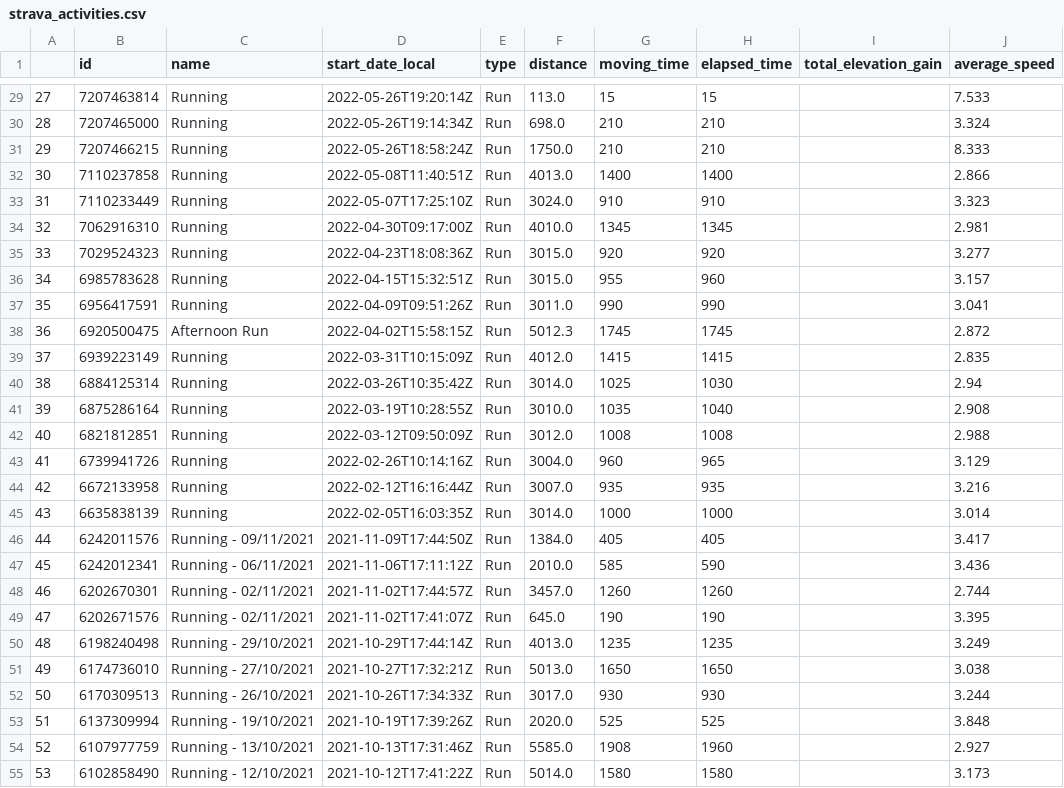
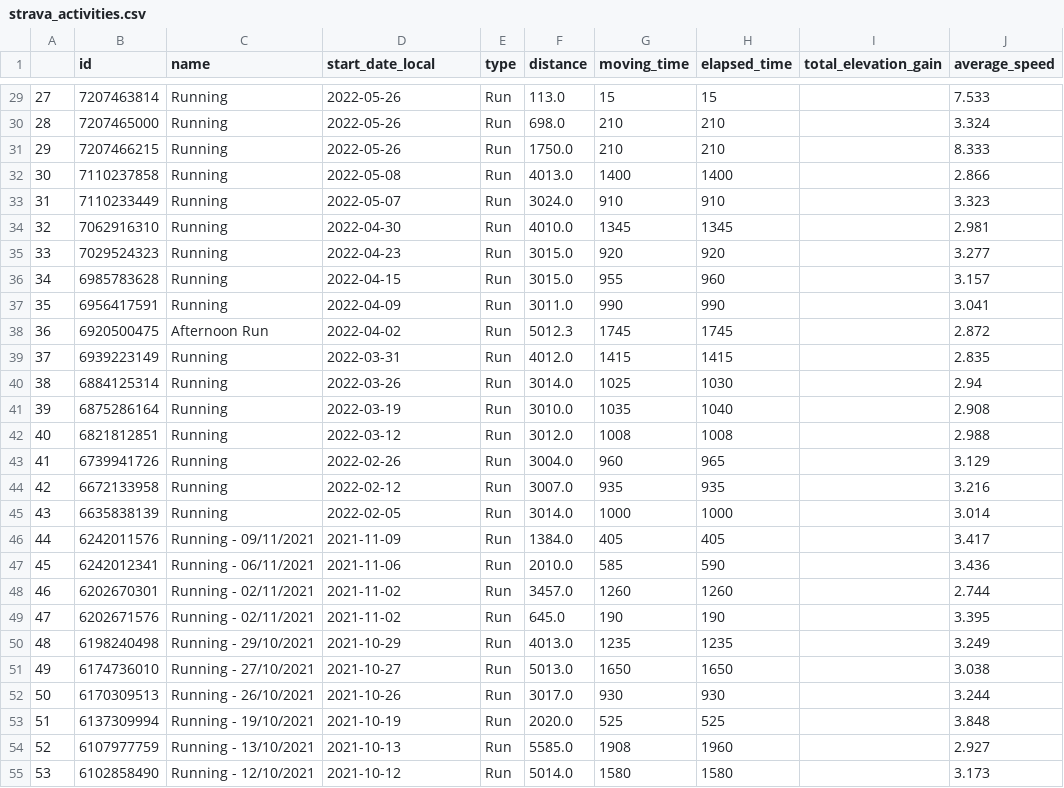
Before and after one commit to andreasmalta1/python-strava, a CSV file: strava_activities.csv, drawn as a sheet; only a part is shown, gaps mark what is left out; the diff covers the shown part only; the diff names each change by its address in the sheet, - before the commit and + after, or states it on an @@ line.

```diff
--- a/strava_activities.csv
+++ b/strava_activities.csv
-D29 (start_date_local): 2022-05-26T19:20:14Z
+D29 (start_date_local): 2022-05-26
-D30 (start_date_local): 2022-05-26T19:14:34Z
+D30 (start_date_local): 2022-05-26
-D31 (start_date_local): 2022-05-26T18:58:24Z
+D31 (start_date_local): 2022-05-26
-D32 (start_date_local): 2022-05-08T11:40:51Z
+D32 (start_date_local): 2022-05-08
-D33 (start_date_local): 2022-05-07T17:25:10Z
+D33 (start_date_local): 2022-05-07
-D34 (start_date_local): 2022-04-30T09:17:00Z
+D34 (start_date_local): 2022-04-30
-D35 (start_date_local): 2022-04-23T18:08:36Z
+D35 (start_date_local): 2022-04-23
-D36 (start_date_local): 2022-04-15T15:32:51Z
+D36 (start_date_local): 2022-04-15
-D37 (start_date_local): 2022-04-09T09:51:26Z
+D37 (start_date_local): 2022-04-09
-D38 (start_date_local): 2022-04-02T15:58:15Z
+D38 (start_date_local): 2022-04-02
-D39 (start_date_local): 2022-03-31T10:15:09Z
+D39 (start_date_local): 2022-03-31
-D40 (start_date_local): 2022-03-26T10:35:42Z
+D40 (start_date_local): 2022-03-26
-D41 (start_date_local): 2022-03-19T10:28:55Z
+D41 (start_date_local): 2022-03-19
-D42 (start_date_local): 2022-03-12T09:50:09Z
+D42 (start_date_local): 2022-03-12
-D43 (start_date_local): 2022-02-26T10:14:16Z
+D43 (start_date_local): 2022-02-26
-D44 (start_date_local): 2022-02-12T16:16:44Z
+D44 (start_date_local): 2022-02-12
-D45 (start_date_local): 2022-02-05T16:03:35Z
+D45 (start_date_local): 2022-02-05
-D46 (start_date_local): 2021-11-09T17:44:50Z
+D46 (start_date_local): 2021-11-09
-D47 (start_date_local): 2021-11-06T17:11:12Z
+D47 (start_date_local): 2021-11-06
-D48 (start_date_local): 2021-11-02T17:44:57Z
+D48 (start_date_local): 2021-11-02
-D49 (start_date_local): 2021-11-02T17:41:07Z
+D49 (start_date_local): 2021-11-02
-D50 (start_date_local): 2021-10-29T17:44:14Z
+D50 (start_date_local): 2021-10-29
-D51 (start_date_local): 2021-10-27T17:32:21Z
+D51 (start_date_local): 2021-10-27
-D52 (start_date_local): 2021-10-26T17:34:33Z
+D52 (start_date_local): 2021-10-26
-D53 (start_date_local): 2021-10-19T17:39:26Z
+D53 (start_date_local): 2021-10-19
-D54 (start_date_local): 2021-10-13T17:31:46Z
+D54 (start_date_local): 2021-10-13
-D55 (start_date_local): 2021-10-12T17:41:22Z
+D55 (start_date_local): 2021-10-12
```
Also changed, not shown: 91 edited cells elsewhere in this file, 3 other files.
